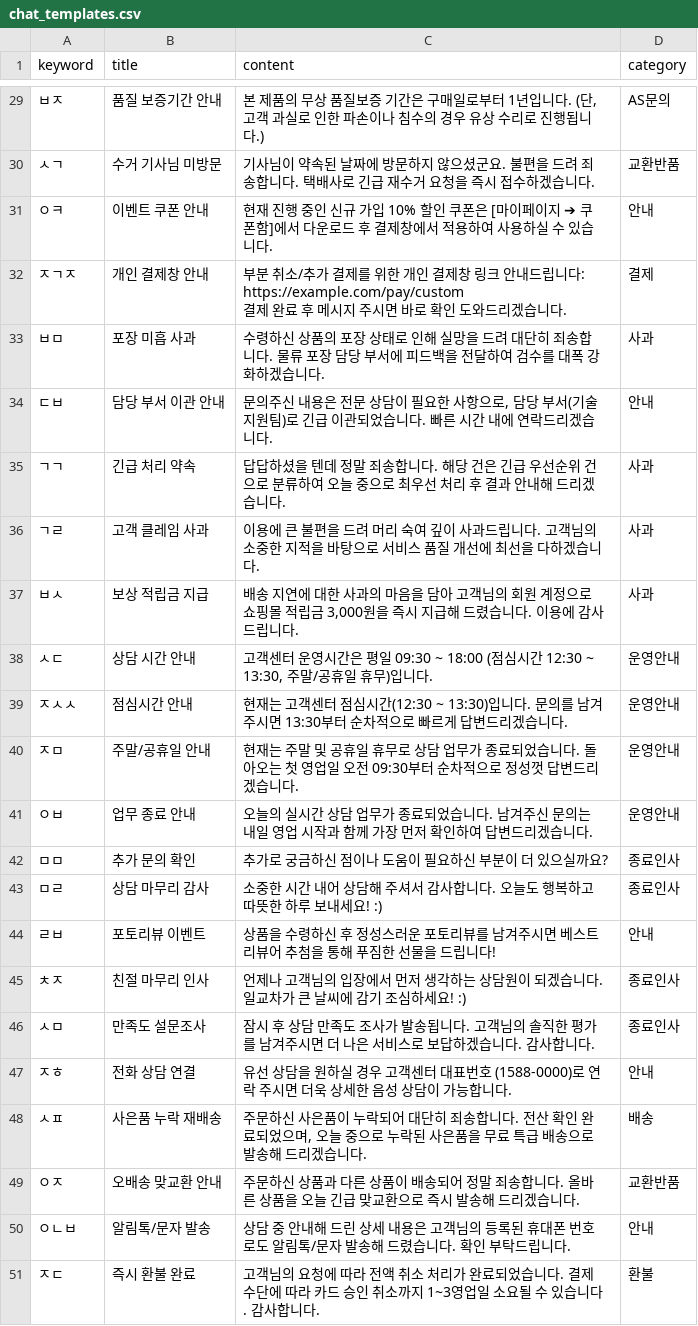
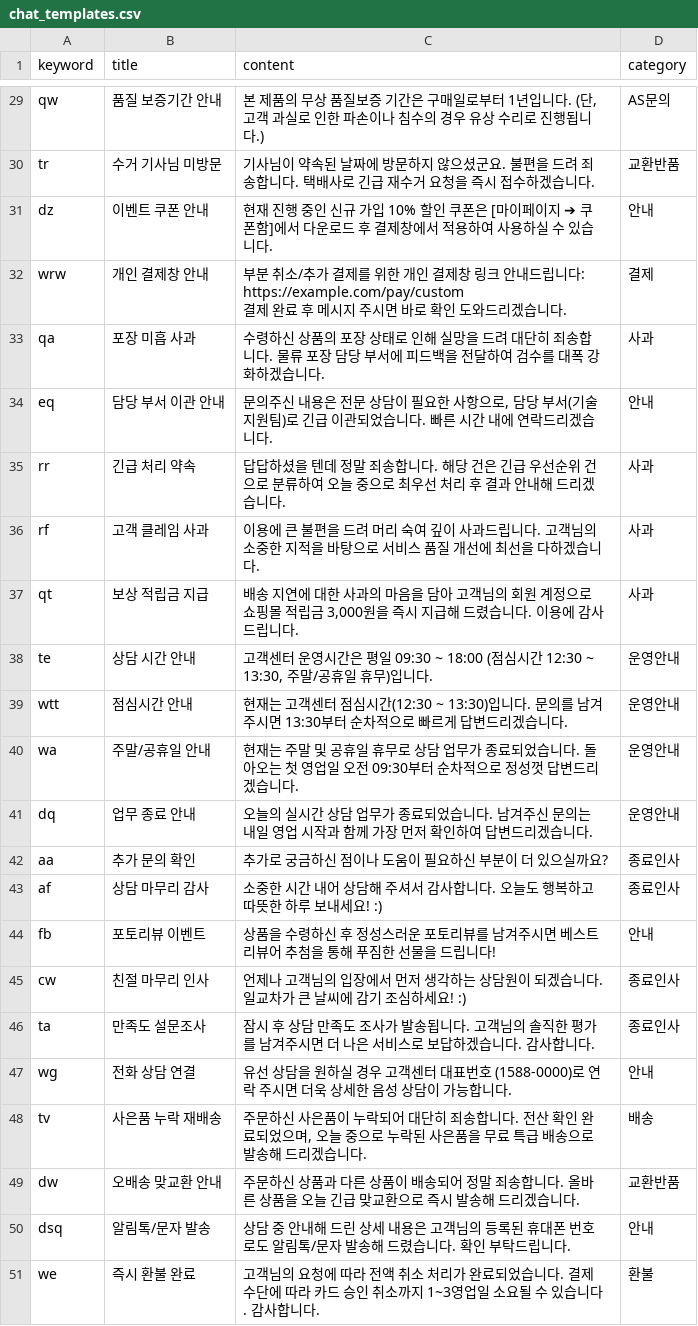
Before and after one commit to Rinology/-----, a CSV file: ChatHelper/chat_templates.csv, drawn as a sheet; only a part is shown, gaps mark what is left out; the diff covers the shown part only; the diff names each change by its address in the sheet, - before the commit and + after, or states it on an @@ line.

```diff
--- a/ChatHelper/chat_templates.csv
+++ b/ChatHelper/chat_templates.csv
-A29 (keyword): ㅂㅈ
+A29 (keyword): qw
-A30 (keyword): ㅅㄱ
+A30 (keyword): tr
-A31 (keyword): ㅇㅋ
+A31 (keyword): dz
-A32 (keyword): ㅈㄱㅈ
+A32 (keyword): wrw
-A33 (keyword): ㅂㅁ
+A33 (keyword): qa
-A34 (keyword): ㄷㅂ
+A34 (keyword): eq
-A35 (keyword): ㄱㄱ
+A35 (keyword): rr
-A36 (keyword): ㄱㄹ
+A36 (keyword): rf
-A37 (keyword): ㅂㅅ
+A37 (keyword): qt
-A38 (keyword): ㅅㄷ
+A38 (keyword): te
-A39 (keyword): ㅈㅅㅅ
+A39 (keyword): wtt
-A40 (keyword): ㅈㅁ
+A40 (keyword): wa
-A41 (keyword): ㅇㅂ
+A41 (keyword): dq
-A42 (keyword): ㅁㅁ
+A42 (keyword): aa
-A43 (keyword): ㅁㄹ
+A43 (keyword): af
-A44 (keyword): ㄹㅂ
+A44 (keyword): fb
-A45 (keyword): ㅊㅈ
+A45 (keyword): cw
-A46 (keyword): ㅅㅁ
+A46 (keyword): ta
-A47 (keyword): ㅈㅎ
+A47 (keyword): wg
-A48 (keyword): ㅅㅍ
+A48 (keyword): tv
-A49 (keyword): ㅇㅈ
+A49 (keyword): dw
-A50 (keyword): ㅇㄴㅂ
+A50 (keyword): dsq
-A51 (keyword): ㅈㄷ
+A51 (keyword): we
```
Also changed, not shown: 27 edited cells elsewhere in this file, publish/chat_templates.csv, 5 other files.
